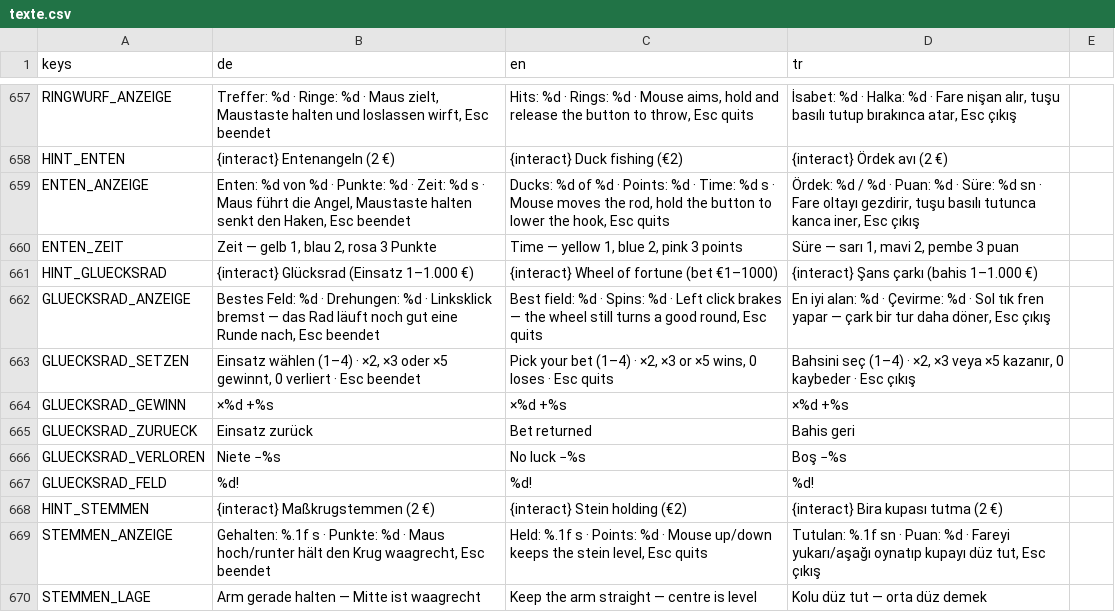
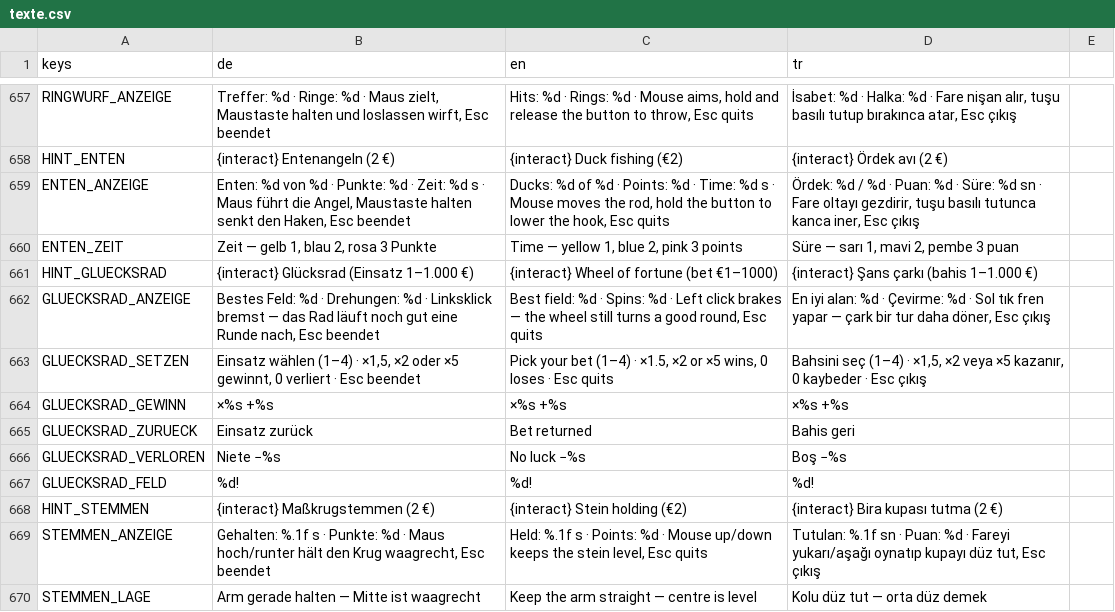
Before and after one commit to sysexperts/oktoberfest, a CSV file: locale/texte.csv, drawn as a sheet; only a part is shown, gaps mark what is left out.

```diff
--- a/locale/texte.csv
+++ b/locale/texte.csv
@@ -665,4 +665,4 @@ HINT_GLUECKSRAD,{interact} Glücksrad (Einsatz 1–1.000 €),{interact} Wheel o
 GLUECKSRAD_ANZEIGE,"Bestes Feld: %d · Drehungen: %d · Linksklick bremst — das Rad läuft noch gut eine Runde nach, Esc beendet","Best field: %d · Spins: %d · Left click brakes — the wheel still turns a good round, Esc quits","En iyi alan: %d · Çevirme: %d · Sol tık fren yapar — çark bir tur daha döner, Esc çıkış"
-GLUECKSRAD_SETZEN,"Einsatz wählen (1–4) · ×2, ×3 oder ×5 gewinnt, 0 verliert · Esc beendet","Pick your bet (1–4) · ×2, ×3 or ×5 wins, 0 loses · Esc quits","Bahsini seç (1–4) · ×2, ×3 veya ×5 kazanır, 0 kaybeder · Esc çıkış"
-GLUECKSRAD_GEWINN,×%d  +%s,×%d  +%s,×%d  +%s
+GLUECKSRAD_SETZEN,"Einsatz wählen (1–4) · ×1,5, ×2 oder ×5 gewinnt, 0 verliert · Esc beendet","Pick your bet (1–4) · ×1.5, ×2 or ×5 wins, 0 loses · Esc quits","Bahsini seç (1–4) · ×1,5, ×2 veya ×5 kazanır, 0 kaybeder · Esc çıkış"
+GLUECKSRAD_GEWINN,×%s  +%s,×%s  +%s,×%s  +%s
 GLUECKSRAD_ZURUECK,Einsatz zurück,Bet returned,Bahis geri
```
Also changed, not shown: 9 other files.
